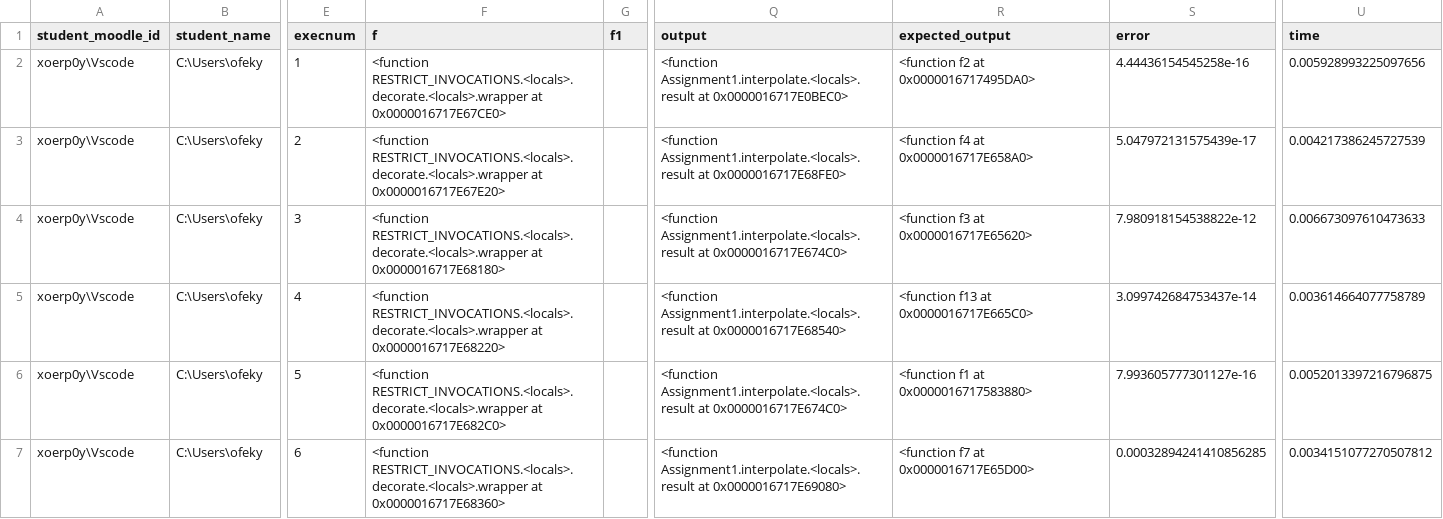
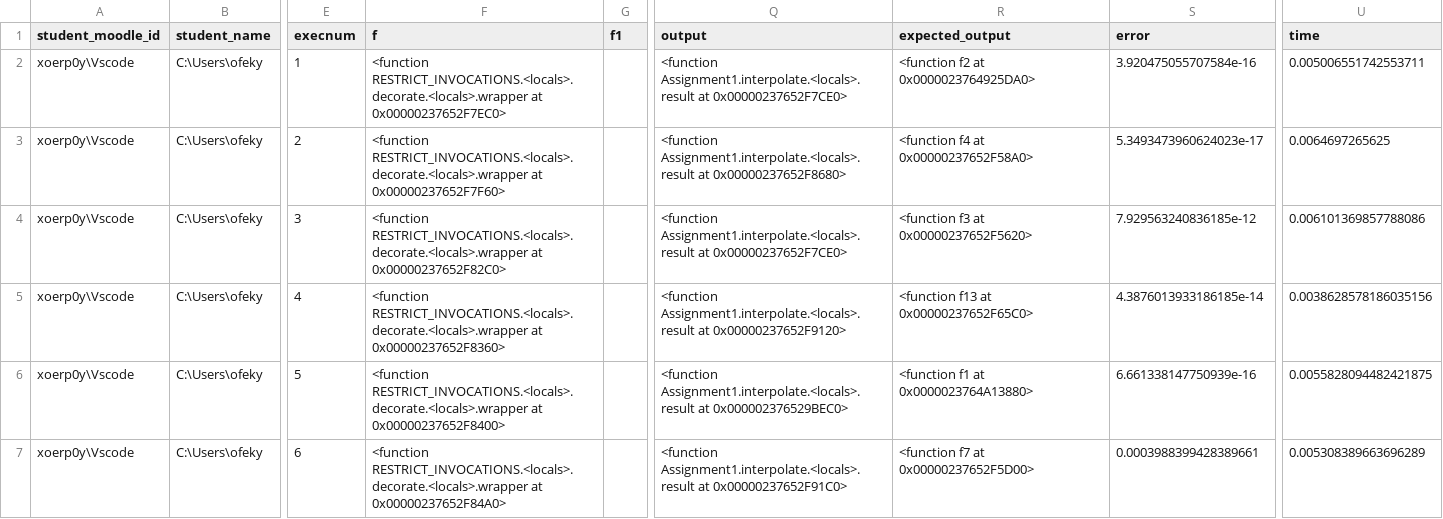
Before and after one commit to OfekYabo/Numerical-analysis, a CSV file: Ass5/res.csv, drawn as a sheet; only a part is shown, gaps mark what is left out; the diff covers the shown part only; the diff names each change by its address in the sheet, - before the commit and + after, or states it on an @@ line.

```diff
--- a/Ass5/res.csv
+++ b/Ass5/res.csv
-F2 (f): …RESTRICT_INVOCATIONS.<locals>.decorate.<locals>.wrapper at 0x0000016717E67CE0>
+F2 (f): …RESTRICT_INVOCATIONS.<locals>.decorate.<locals>.wrapper at 0x00000237652F7EC0>
-Q2 (output): …Assignment1.interpolate.<locals>.result at 0x0000016717E0BEC0>
+Q2 (output): …Assignment1.interpolate.<locals>.result at 0x00000237652F7CE0>
-R2 (expected_output): <function f2 at 0x0000016717495DA0>
+R2 (expected_output): <function f2 at 0x0000023764925DA0>
-S2 (error): 4.44436154545258e-16
+S2 (error): 3.920475055707584e-16
-U2 (time): 0.005928993225097656
+U2 (time): 0.005006551742553711
-F3 (f): …RESTRICT_INVOCATIONS.<locals>.decorate.<locals>.wrapper at 0x0000016717E67E20>
+F3 (f): …RESTRICT_INVOCATIONS.<locals>.decorate.<locals>.wrapper at 0x00000237652F7F60>
-Q3 (output): …Assignment1.interpolate.<locals>.result at 0x0000016717E68FE0>
+Q3 (output): …Assignment1.interpolate.<locals>.result at 0x00000237652F8680>
-R3 (expected_output): <function f4 at 0x0000016717E658A0>
+R3 (expected_output): <function f4 at 0x00000237652F58A0>
-S3 (error): 5.047972131575439e-17
+S3 (error): 5.3493473960624023e-17
-U3 (time): 0.004217386245727539
+U3 (time): 0.0064697265625
-F4 (f): …RESTRICT_INVOCATIONS.<locals>.decorate.<locals>.wrapper at 0x0000016717E68180>
+F4 (f): …RESTRICT_INVOCATIONS.<locals>.decorate.<locals>.wrapper at 0x00000237652F82C0>
-Q4 (output): …Assignment1.interpolate.<locals>.result at 0x0000016717E674C0>
+Q4 (output): …Assignment1.interpolate.<locals>.result at 0x00000237652F7CE0>
-R4 (expected_output): <function f3 at 0x0000016717E65620>
+R4 (expected_output): <function f3 at 0x00000237652F5620>
-S4 (error): 7.980918154538822e-12
+S4 (error): 7.929563240836185e-12
-U4 (time): 0.006673097610473633
+U4 (time): 0.006101369857788086
-F5 (f): …RESTRICT_INVOCATIONS.<locals>.decorate.<locals>.wrapper at 0x0000016717E68220>
+F5 (f): …RESTRICT_INVOCATIONS.<locals>.decorate.<locals>.wrapper at 0x00000237652F8360>
-Q5 (output): …Assignment1.interpolate.<locals>.result at 0x0000016717E68540>
+Q5 (output): …Assignment1.interpolate.<locals>.result at 0x00000237652F9120>
-R5 (expected_output): <function f13 at 0x0000016717E665C0>
+R5 (expected_output): <function f13 at 0x00000237652F65C0>
-S5 (error): 3.099742684753437e-14
+S5 (error): 4.3876013933186185e-14
-U5 (time): 0.003614664077758789
+U5 (time): 0.0038628578186035156
-F6 (f): …RESTRICT_INVOCATIONS.<locals>.decorate.<locals>.wrapper at 0x0000016717E682C0>
+F6 (f): …RESTRICT_INVOCATIONS.<locals>.decorate.<locals>.wrapper at 0x00000237652F8400>
-Q6 (output): …Assignment1.interpolate.<locals>.result at 0x0000016717E674C0>
+Q6 (output): …Assignment1.interpolate.<locals>.result at 0x000002376529BEC0>
-R6 (expected_output): <function f1 at 0x0000016717583880>
+R6 (expected_output): <function f1 at 0x0000023764A13880>
-S6 (error): 7.993605777301127e-16
+S6 (error): 6.661338147750939e-16
-U6 (time): 0.0052013397216796875
+U6 (time): 0.0055828094482421875
-F7 (f): …RESTRICT_INVOCATIONS.<locals>.decorate.<locals>.wrapper at 0x0000016717E68360>
+F7 (f): …RESTRICT_INVOCATIONS.<locals>.decorate.<locals>.wrapper at 0x00000237652F84A0>
-Q7 (output): …Assignment1.interpolate.<locals>.result at 0x0000016717E69080>
+Q7 (output): …Assignment1.interpolate.<locals>.result at 0x00000237652F91C0>
-R7 (expected_output): <function f7 at 0x0000016717E65D00>
+R7 (expected_output): <function f7 at 0x00000237652F5D00>
-S7 (error): 0.00032894241410856285
+S7 (error): 0.0003988399428389661
-U7 (time): 0.0034151077270507812
+U7 (time): 0.005308389663696289
```
Also changed, not shown: 101 edited cells elsewhere in this file, 4 other files.
